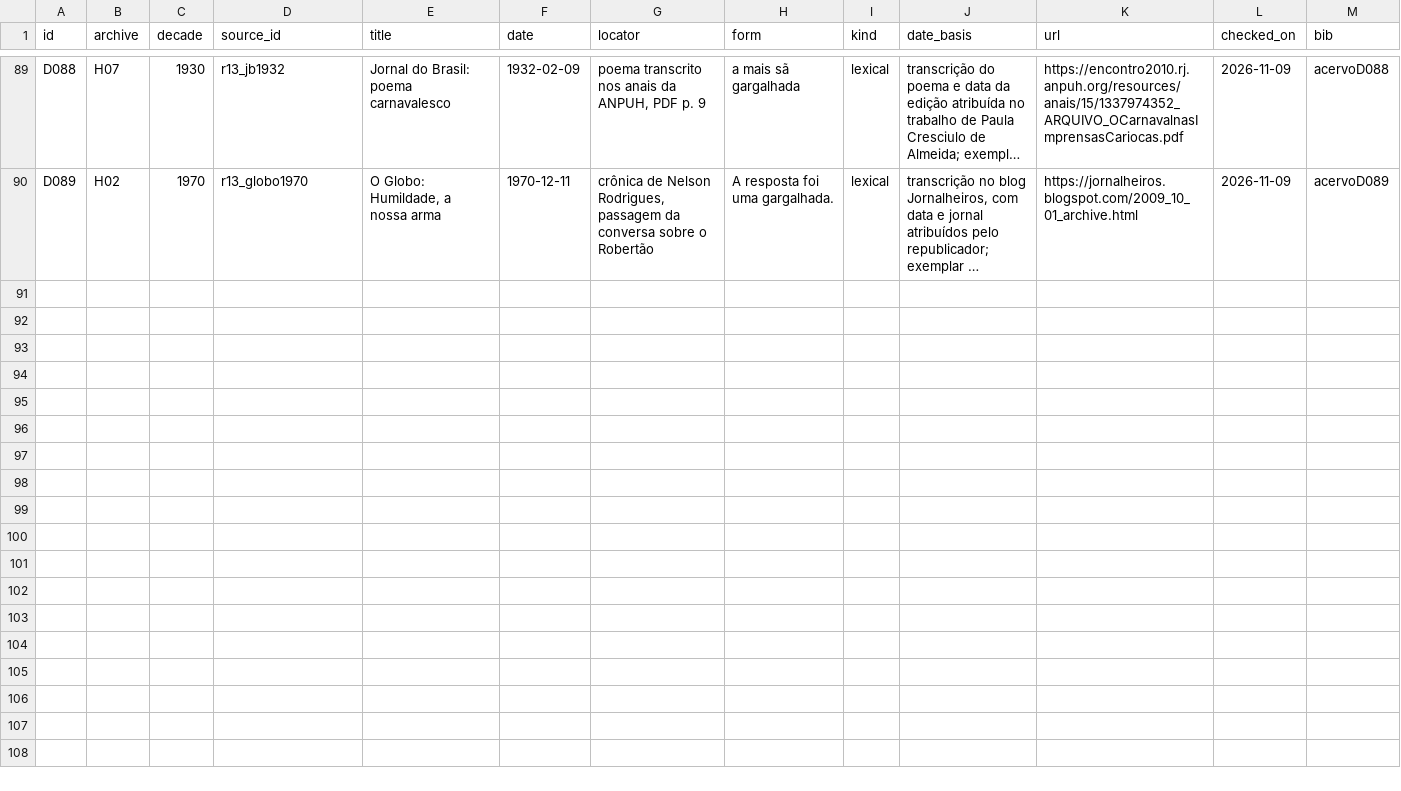
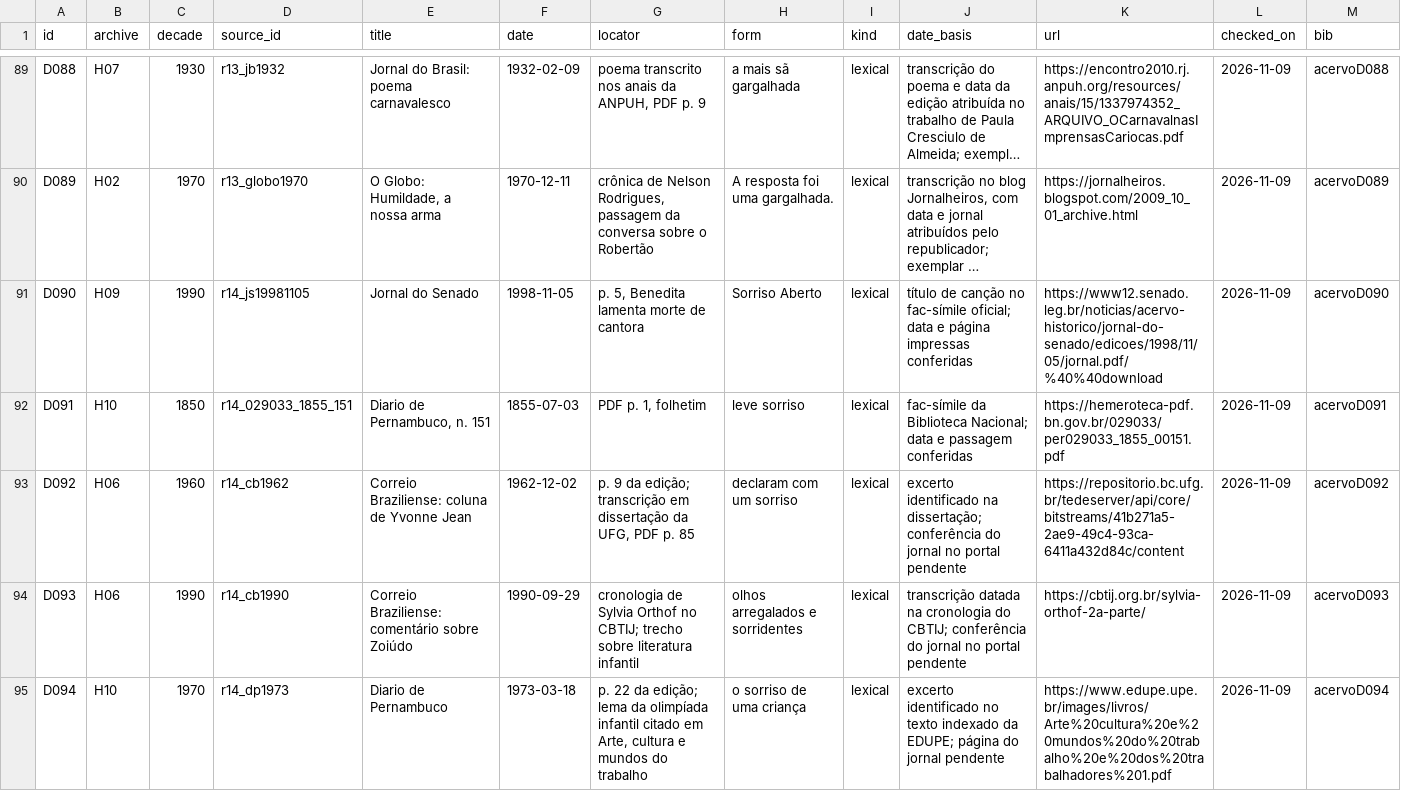
Before and after one commit to murilloed/historia-riso-escrito-portugues, a CSV file: data/archive_decade_references.csv, drawn as a sheet; only a part is shown, gaps mark what is left out; long unchanged cells end in …; the diff names each change by its address in the sheet, - before the commit and + after, or states it on an @@ line.

Commit message:
Document five more archive-decade references

```diff
--- a/data/archive_decade_references.csv
+++ b/data/archive_decade_references.csv
+row 91: D090 | H09 | 1990 | r14_js19981105 | Jornal do Senado | 1998-11-05 | p. 5, Benedita lamenta morte de cantora | Sorriso Aberto | lexical | título de canção no fac-símile oficial; data e página impressas conferidas | https://www12.senado.leg.br/noticias/acervo-historico/jornal-do-senado/edicoes/1998/11/05/jornal.pdf/%40%40download | 2026-11-09 | acervoD090
+row 92: D091 | H10 | 1850 | r14_029033_1855_151 | Diario de Pernambuco, n. 151 | 1855-07-03 | PDF p. 1, folhetim | leve sorriso | lexical | fac-símile da Biblioteca Nacional; data e passagem conferidas | https://hemeroteca-pdf.bn.gov.br/029033/per029033_1855_00151.pdf | 2026-11-09 | acervoD091
+row 93: D092 | H06 | 1960 | r14_cb1962 | Correio Braziliense: coluna de Yvonne Jean | 1962-12-02 | p. 9 da edição; transcrição em dissertação da UFG, PDF p. 85 | declaram com um sorriso | lexical | excerto identificado na dissertação; conferência do jornal no portal pendente | https://repositorio.bc.ufg.br/tedeserver/api/core/bitstreams/41b271a5-2ae9-49c4-93ca-6411a432d84c/content | 2026-11-09 | acervoD092
+row 94: D093 | H06 | 1990 | r14_cb1990 | Correio Braziliense: comentário sobre Zoiúdo | 1990-09-29 | cronologia de Sylvia Orthof no CBTIJ; trecho sobre literatura infantil | olhos arregalados e sorridentes | lexical | transcrição datada na cronologia do CBTIJ; conferência do jornal no portal pendente | https://cbtij.org.br/sylvia-orthof-2a-parte/ | 2026-11-09 | acervoD093
+row 95: D094 | H10 | 1970 | r14_dp1973 | Diario de Pernambuco | 1973-03-18 | p. 22 da edição; lema da olimpíada infantil citado em Arte, cultura e mundos do trabalho | o sorriso de uma criança | lexical | excerto identificado no texto indexado da EDUPE; página do jornal pendente | https://www.edupe.upe.br/images/livros/Arte%20cultura%20e%20mundos%20do%20trabalho%20e%20dos%20trabalhadores%201.pdf | 2026-11-09 | acervoD094
```
Also changed, not shown: data/archive_decade_matrix.csv, data/archive_profiles.csv, 22 other files.
